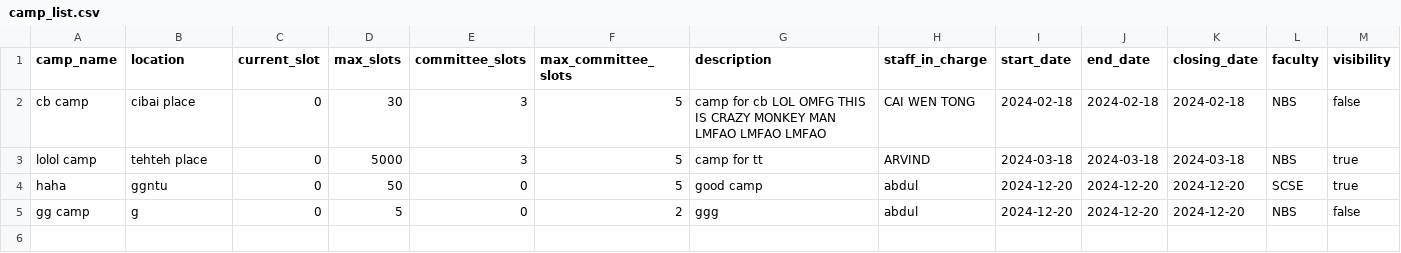
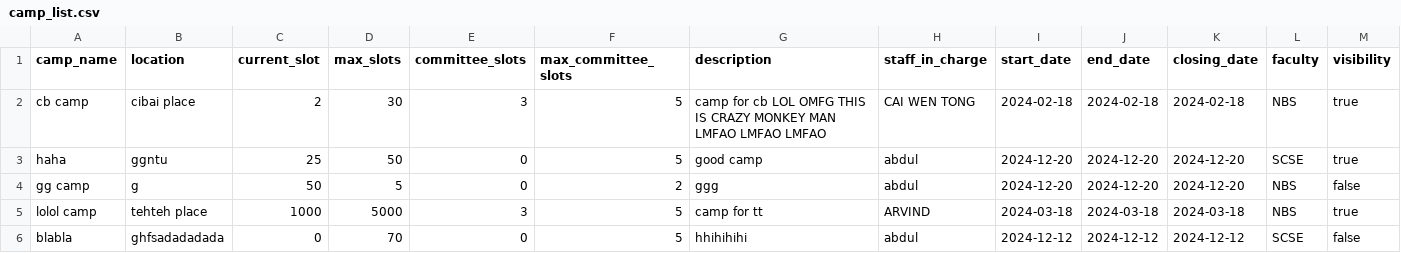
Before and after one commit to Jaysenso/sc2002-Assignment, a CSV file: data/camp_list.csv, drawn as a sheet.

```diff
--- a/data/camp_list.csv
+++ b/data/camp_list.csv
@@ -1,5 +1,6 @@
 camp_name,location,current_slot,max_slots,committee_slots,max_committee_slots,description,staff_in_charge,start_date,end_date,closing_date,faculty,visibility
-cb camp,cibai place,0,30,3,5,camp for cb LOL OMFG THIS IS CRAZY MONKEY MAN LMFAO LMFAO LMFAO,CAI WEN TONG,2024-02-18,2024-02-18,2024-02-18,NBS,false
-lolol camp,tehteh place,0,5000,3,5,camp for tt,ARVIND,2024-03-18,2024-03-18,2024-03-18,NBS,true
-haha,ggntu,0,50,0,5,good camp,abdul,2024-12-20,2024-12-20,2024-12-20,SCSE,true
-gg camp,g,0,5,0,2,ggg,abdul,2024-12-20,2024-12-20,2024-12-20,NBS,false
+cb camp,cibai place,2,30,3,5,camp for cb LOL OMFG THIS IS CRAZY MONKEY MAN LMFAO LMFAO LMFAO,CAI WEN TONG,2024-02-18,2024-02-18,2024-02-18,NBS,true
+haha,ggntu,25,50,0,5,good camp,abdul,2024-12-20,2024-12-20,2024-12-20,SCSE,true
+gg camp,g,50,5,0,2,ggg,abdul,2024-12-20,2024-12-20,2024-12-20,NBS,false
+lolol camp,tehteh place,1000,5000,3,5,camp for tt,ARVIND,2024-03-18,2024-03-18,2024-03-18,NBS,true
+blabla,ghfsadadadada,0,70,0,5,hhihihihi,abdul,2024-12-12,2024-12-12,2024-12-12,SCSE,false
```
Also changed, not shown: 9 other files.
